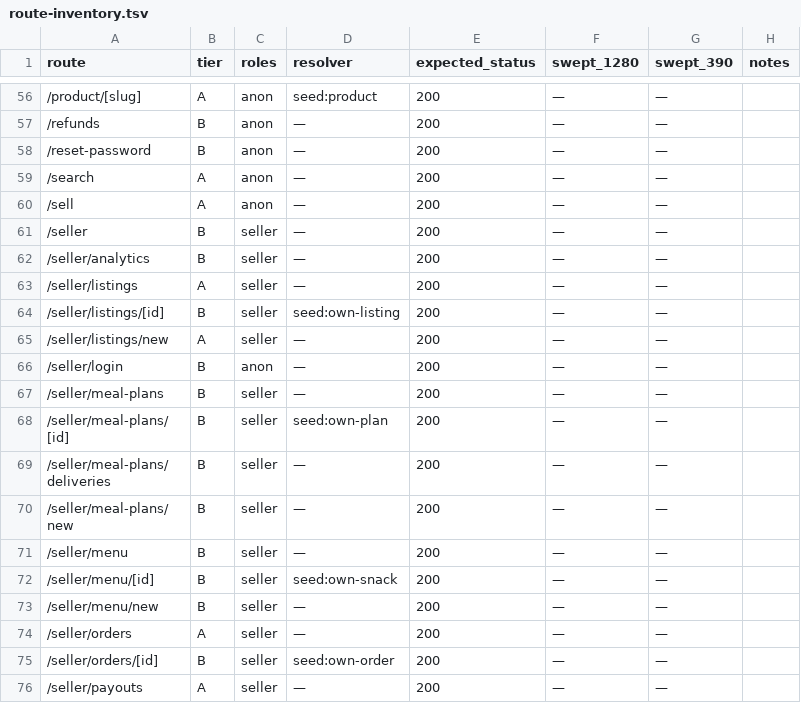
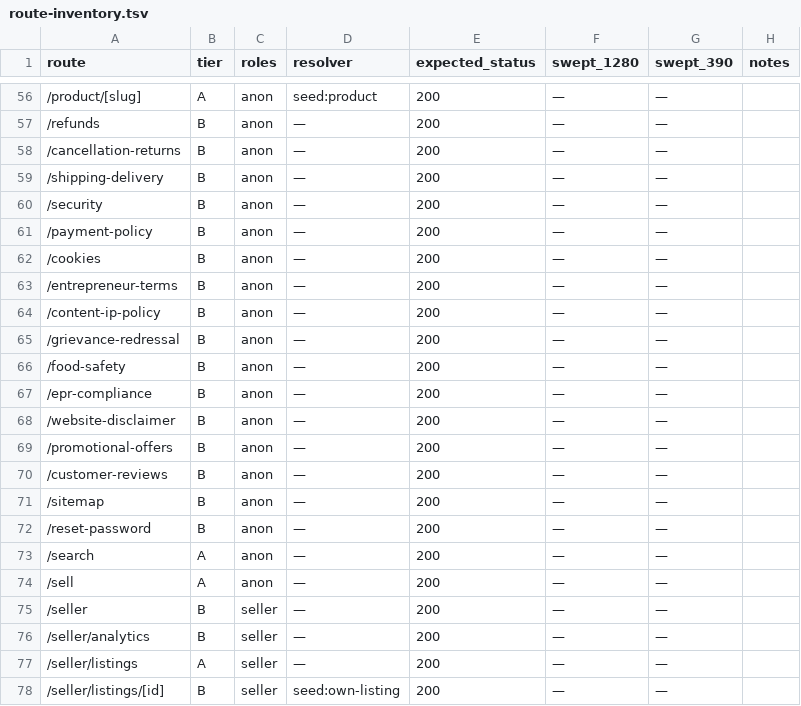
Before and after one commit to Saksham-20/HomeKrafted, a TSV file: docs/route-inventory.tsv, drawn as a sheet; only a part is shown, gaps mark what is left out; the shorter side is filled out with more unchanged rows; the diff names each change by its address in the sheet, - before the commit and + after, or states it on an @@ line.

```diff
--- a/docs/route-inventory.tsv
+++ b/docs/route-inventory.tsv
+row 58: /cancellation-returns | B | anon | — | 200 | — | —
+row 59: /shipping-delivery | B | anon | — | 200 | — | —
+row 60: /security | B | anon | — | 200 | — | —
+row 61: /payment-policy | B | anon | — | 200 | — | —
+row 62: /cookies | B | anon | — | 200 | — | —
+row 63: /entrepreneur-terms | B | anon | — | 200 | — | —
+row 64: /content-ip-policy | B | anon | — | 200 | — | —
+row 65: /grievance-redressal | B | anon | — | 200 | — | —
+row 66: /food-safety | B | anon | — | 200 | — | —
+row 67: /epr-compliance | B | anon | — | 200 | — | —
+row 68: /website-disclaimer | B | anon | — | 200 | — | —
+row 69: /promotional-offers | B | anon | — | 200 | — | —
+row 70: /customer-reviews | B | anon | — | 200 | — | —
+row 71: /sitemap | B | anon | — | 200 | — | —
```
Also changed, not shown: 40 other files.
